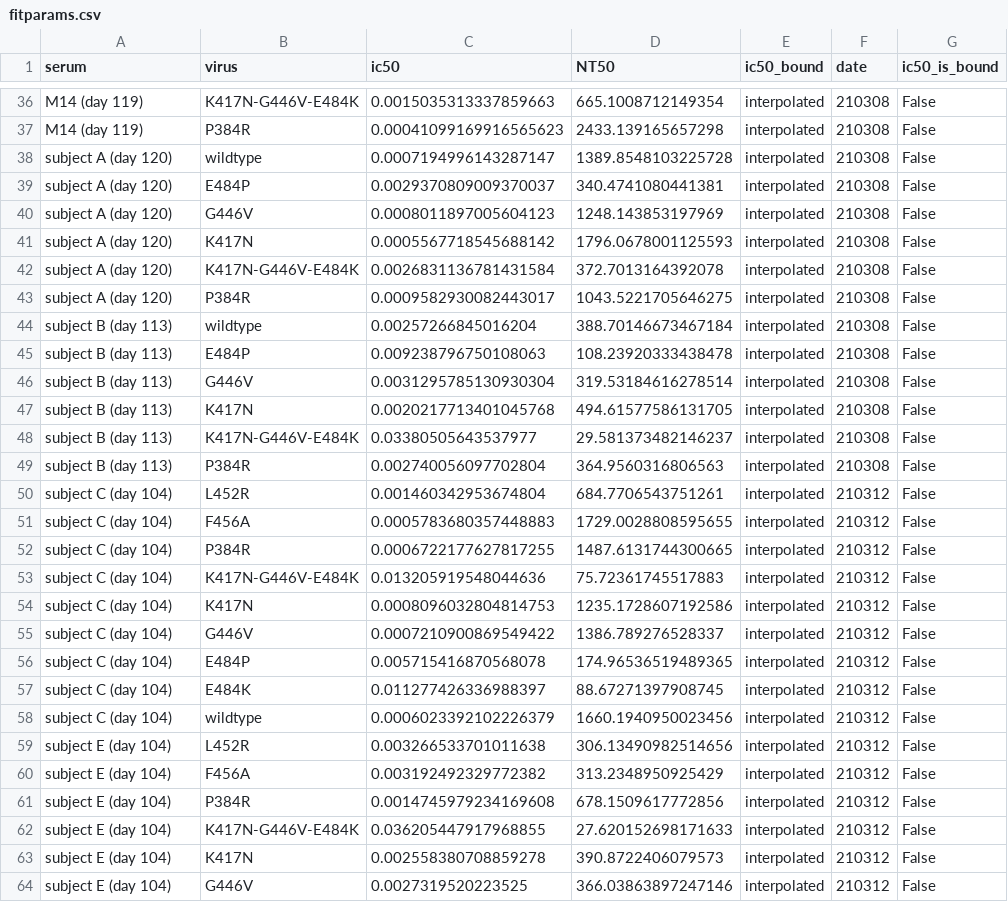
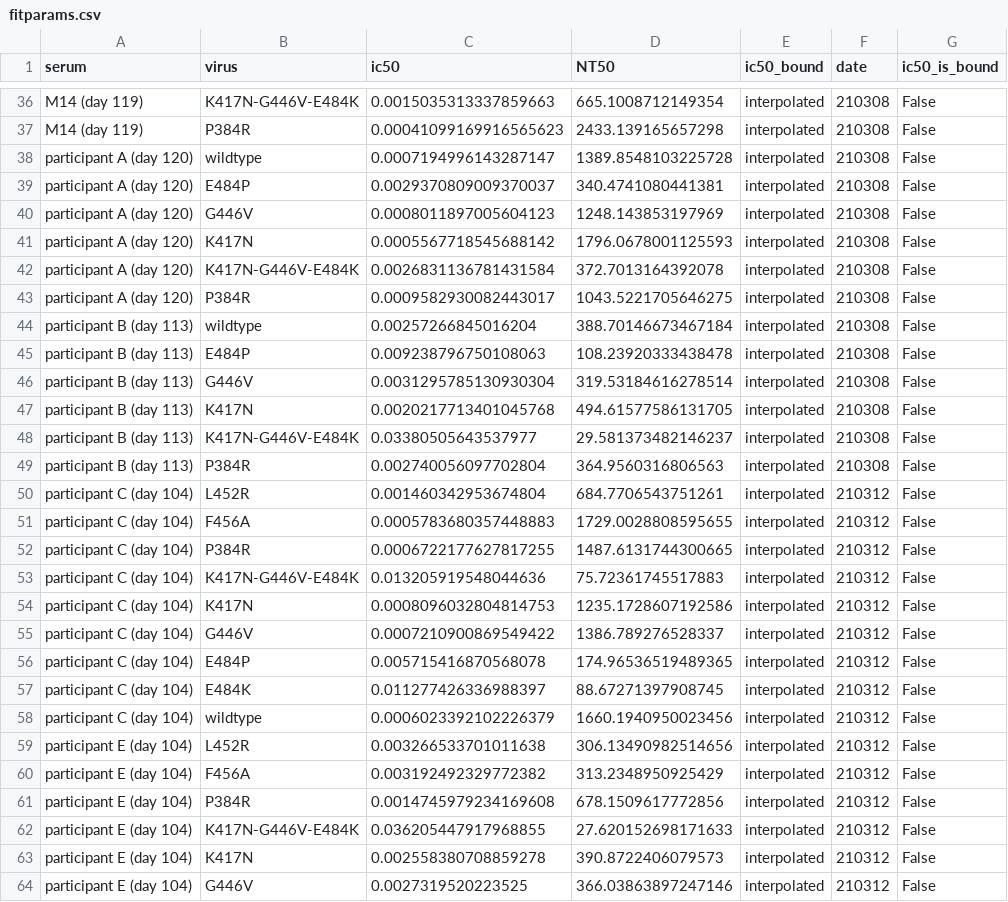
Before and after one commit to jbloomlab/SARS-CoV-2-RBD_MAP_Moderna, a CSV file: experimental_data/results/mutant_neuts_results/fitparams.csv, drawn as a sheet; only a part is shown, gaps mark what is left out; the diff covers the shown part only; the diff names each change by its address in the sheet, - before the commit and + after, or states it on an @@ line.

```diff
--- a/experimental_data/results/mutant_neuts_results/fitparams.csv
+++ b/experimental_data/results/mutant_neuts_results/fitparams.csv
-A38:A43 (serum): subject A (day 120)
+A38:A43 (serum): participant A (day 120)
-A44:A49 (serum): subject B (day 113)
+A44:A49 (serum): participant B (day 113)
-A50:A58 (serum): subject C (day 104)
+A50:A58 (serum): participant C (day 104)
-A59:A64 (serum): subject E (day 104)
+A59:A64 (serum): participant E (day 104)
```
Also changed, not shown: 29 edited cells elsewhere in this file, 30 other files.
